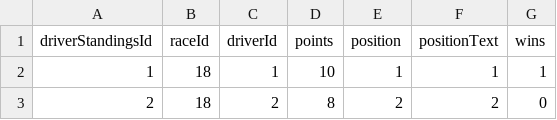
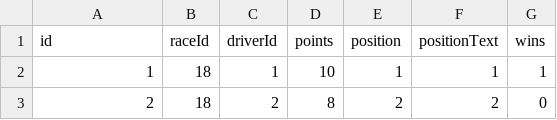
Before and after one commit to Darrellrp/Formula-1-App, a CSV file: Formula-1-API/Data/formula-1-race-data/driverStandings.csv, drawn as a sheet; only a part is shown.

```diff
--- a/Formula-1-API/Data/formula-1-race-data/driverStandings.csv
+++ b/Formula-1-API/Data/formula-1-race-data/driverStandings.csv
@@ -1,2 +1,2 @@
-driverStandingsId,raceId,driverId,points,position,positionText,wins
+id,raceId,driverId,points,position,positionText,wins
 1,18,1,10,1,1,1
```
Also changed, not shown: Formula-1-API/Data/formula-1-race-data/circuits.csv, Formula-1-API/Data/formula-1-race-data/constructorResults.csv, 9 other files.
